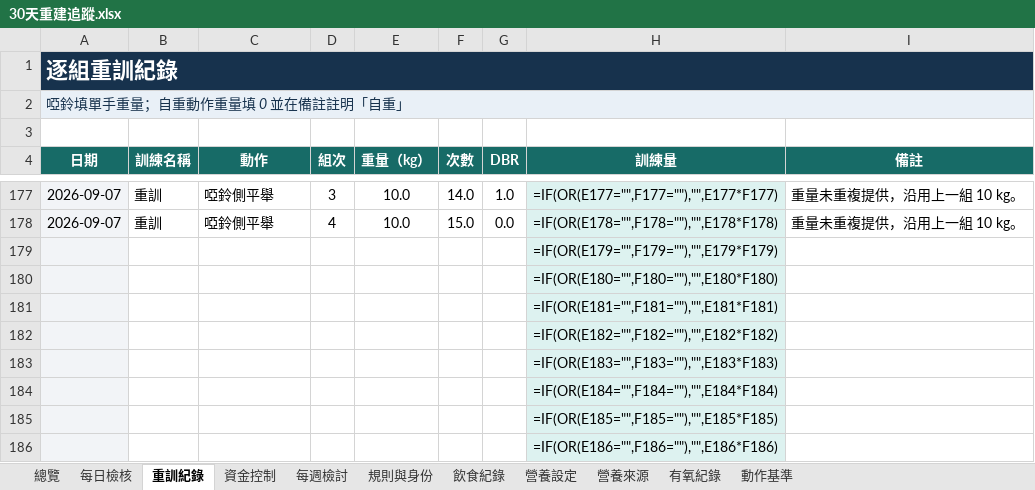
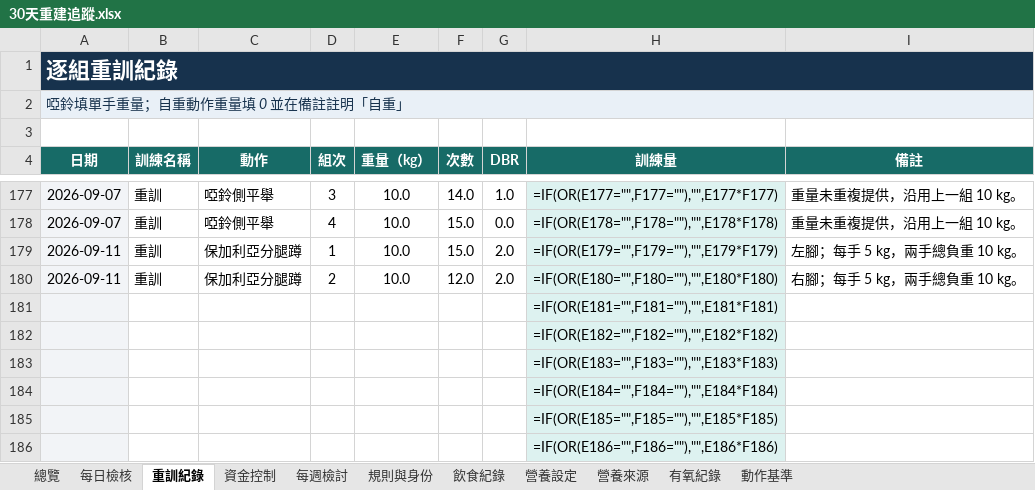
Before and after one commit to asadman1523/30-day-reset-tracker, an Excel workbook: 30天重建追蹤.xlsx, sheet 重訓紀錄, drawn as a sheet; only a part is shown, gaps mark what is left out; values as stored, in another font and other column widths than the file's, no borders; formulas without a stored value are shown as written; removed rows and columns are numbered as before the commit, all else as after; the diff names each change by its address in the sheet, - before the commit and + after, or states it on an @@ line.

```diff
--- a/30天重建追蹤.xlsx (sheet 重訓紀錄)
+++ b/30天重建追蹤.xlsx (sheet 重訓紀錄)
-row 179:  |  |  |  |  |  |  | =IF(OR(E179="",F179=""),"",E179*F179)
-row 180:  |  |  |  |  |  |  | =IF(OR(E180="",F180=""),"",E180*F180)
+row 179: 2026-09-11 | 重訓 | 保加利亞分腿蹲 | 1 | 10.0 | 15.0 | 2.0 | =IF(OR(E179="",F179=""),"",E179*F179) | 左腳；每手 5 kg，兩手總負重 10 kg。
+row 180: 2026-09-11 | 重訓 | 保加利亞分腿蹲 | 2 | 10.0 | 12.0 | 2.0 | =IF(OR(E180="",F180=""),"",E180*F180) | 右腳；每手 5 kg，兩手總負重 10 kg。
```
Also changed, not shown: sheet 動作基準, 4 other files.
